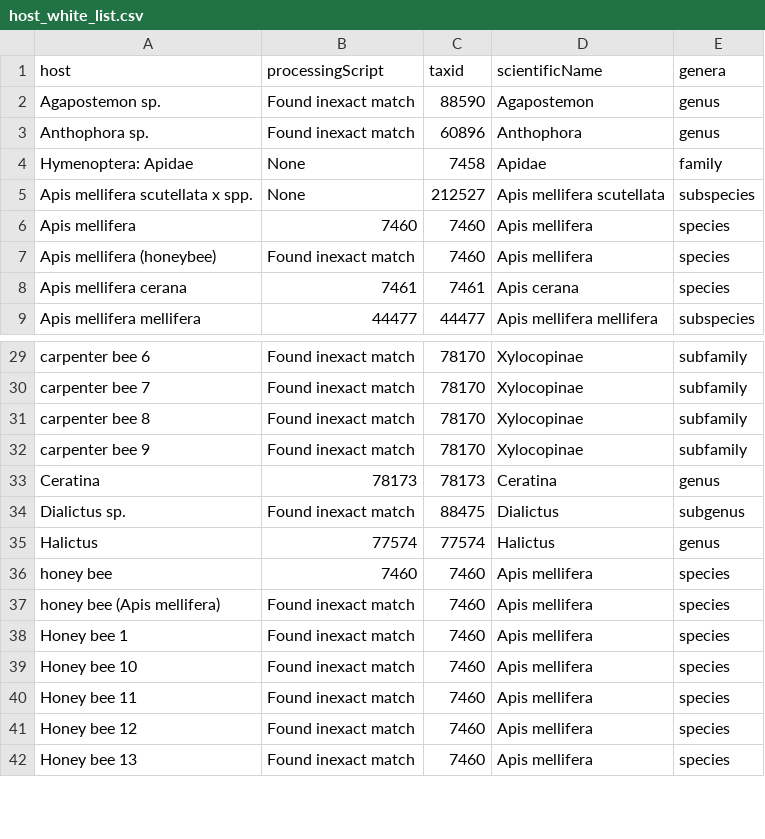
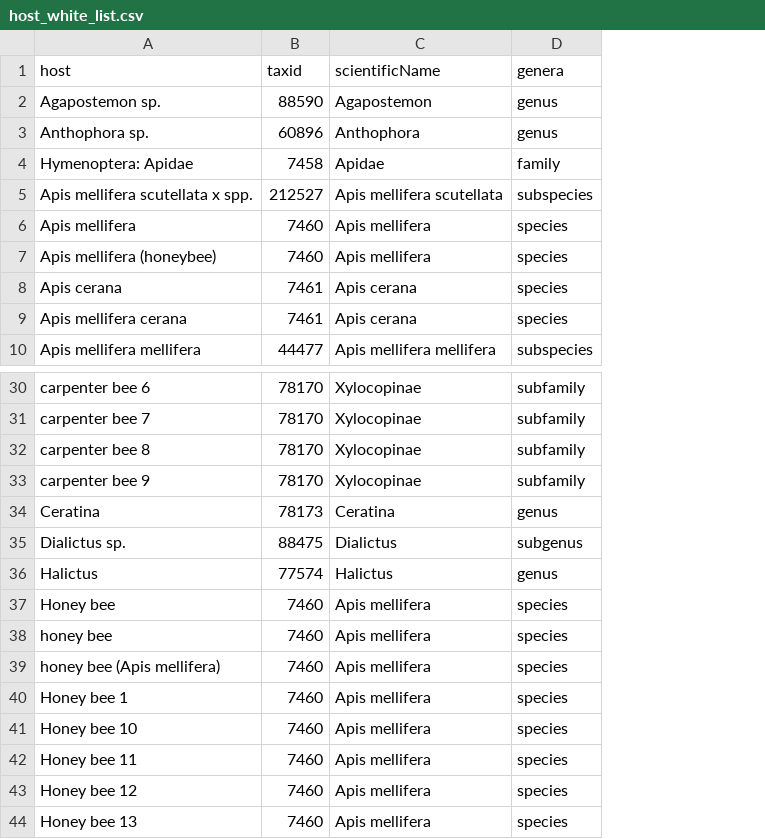
Before and after one commit to AAFC-Lethbridge-Bioinformatics-Support/beebiome-curation-scripts, a CSV file: host_white_list.csv, drawn as a sheet; only a part is shown, gaps mark what is left out; removed rows and columns are numbered as before the commit, all else as after; the diff covers the shown part only; the diff names each change by its address in the sheet, - before the commit and + after, or states it on an @@ line.

```diff
--- a/host_white_list.csv
+++ b/host_white_list.csv
-column B (processingScript), rows 2-9: Found inexact match | Found inexact match | None | None | 7460 | Found inexact match | 7461 | 44477; rows 29-42: Found inexact match | Found inexact match | Found inexact match | Found inexact match | 78173 | Found inexact match | 77574 | 7460 | Found inexact match | Found inexact match | Found inexact match | Found inexact match | Found inexact match | Found inexact match
+row 8: Apis cerana | 7461 | Apis cerana | species
+row 37: Honey bee | 7460 | Apis mellifera | species
```
Also changed, not shown: 31 added rows elsewhere in this file, auto-no.csv.
